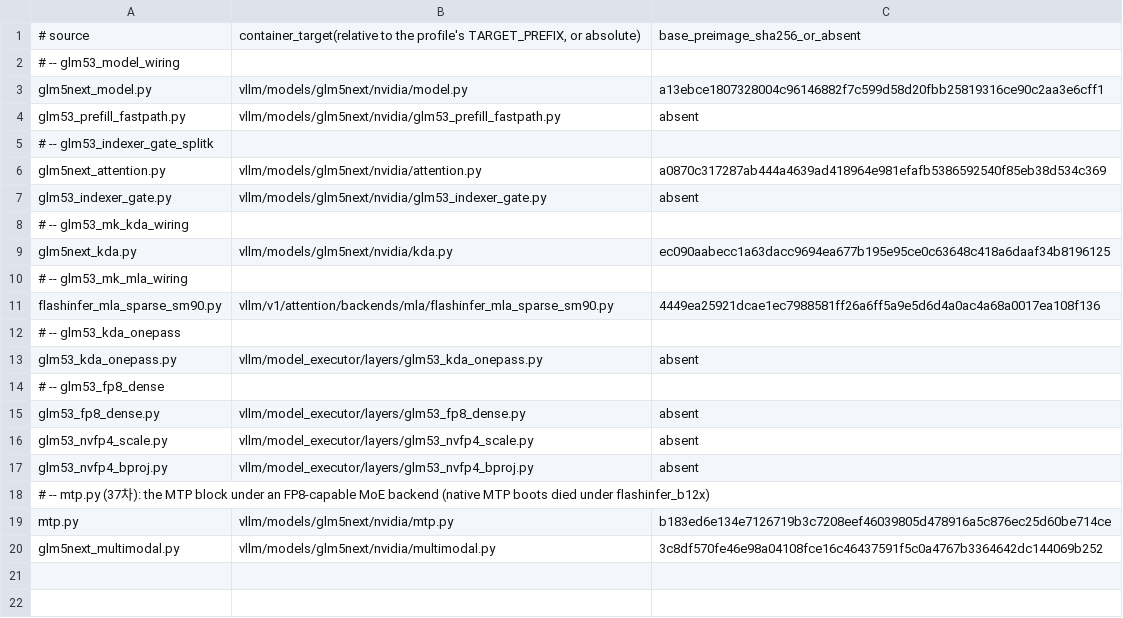
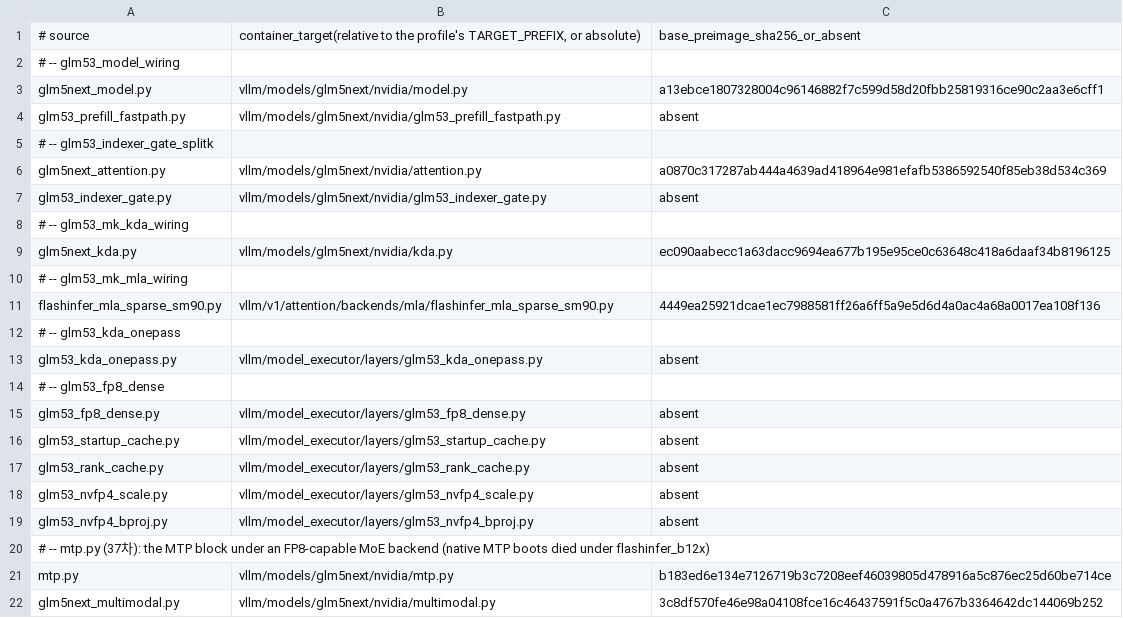
Before and after one commit to choiceoh/stkernel, a TSV file: overlay/modules/glm53_model/manifest.tsv, drawn as a sheet.

```diff
--- a/overlay/modules/glm53_model/manifest.tsv
+++ b/overlay/modules/glm53_model/manifest.tsv
@@ -15,2 +15,4 @@ glm53_kda_onepass.py	vllm/model_executor/layers/glm53_kda_onepass.py	absent
 glm53_fp8_dense.py	vllm/model_executor/layers/glm53_fp8_dense.py	absent
+glm53_startup_cache.py	vllm/model_executor/layers/glm53_startup_cache.py	absent
+glm53_rank_cache.py	vllm/model_executor/layers/glm53_rank_cache.py	absent
 glm53_nvfp4_scale.py	vllm/model_executor/layers/glm53_nvfp4_scale.py	absent
```
Also changed, not shown: bench/proof-markers.tsv, build/glm53/manifest.tsv, 16 other files.
